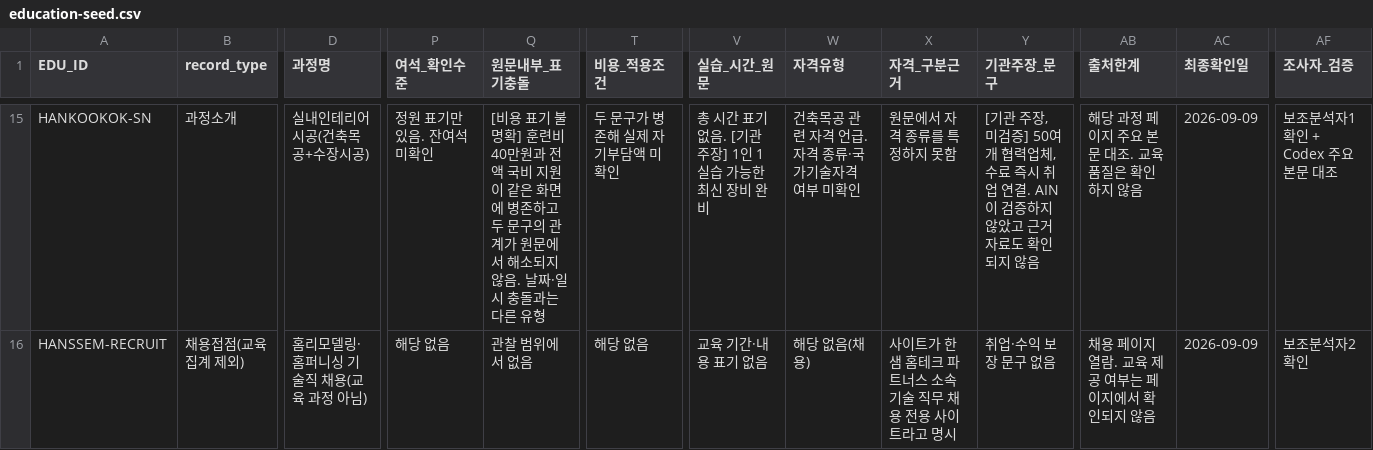
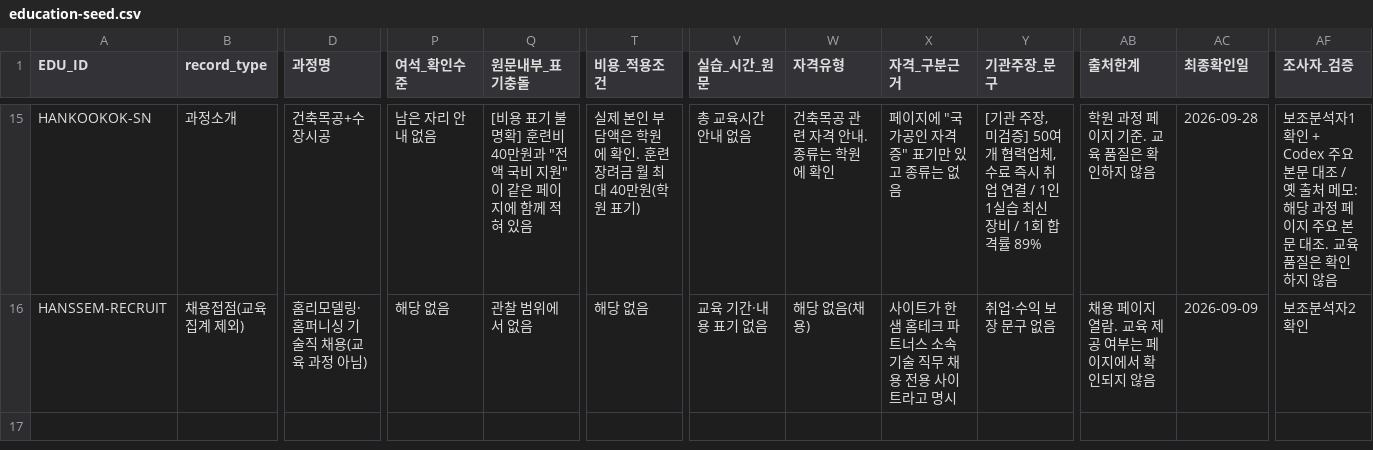
Before and after one commit to Ainyeon/ain, a CSV file: tools/education-seed.csv, drawn as a sheet; only a part is shown, gaps mark what is left out; the diff covers the shown part only; the diff names each change by its address in the sheet, - before the commit and + after, or states it on an @@ line.

```diff
--- a/tools/education-seed.csv
+++ b/tools/education-seed.csv
-D15 (과정명): 실내인테리어시공(건축목공+수장시공)
+D15 (과정명): 건축목공+수장시공
-P15 (여석_확인수준): 정원 표기만 있음. 잔여석 미확인
+P15 (여석_확인수준): 남은 자리 안내 없음
-Q15 (원문내부_표기충돌): …만원과 전액 국비 지원이 같은 화면에 병존하고 두 문구의 관계가 원문에서 해소되지 않음. 날짜·일시 충돌과는 다른 유형
+Q15 (원문내부_표기충돌): …만원과 "전액 국비 지원"이 같은 페이지에 함께 적혀 있음
-T15 (비용_적용조건): 두 문구가 병존해 실제 자기부담액 미확인
+T15 (비용_적용조건): 실제 본인 부담액은 학원에 확인. 훈련장려금 월 최대 40만원(학원 표기)
-V15 (실습_시간_원문): 총 시간 표기 없음. [기관 주장] 1인 1실습 가능한 최신 장비 완비
+V15 (실습_시간_원문): 총 교육시간 안내 없음
-W15 (자격유형): 건축목공 관련 자격 언급. 자격 종류·국가기술자격 여부 미확인
+W15 (자격유형): 건축목공 관련 자격 안내. 종류는 학원에 확인
-X15 (자격_구분근거): 원문에서 자격 종류를 특정하지 못함
+X15 (자격_구분근거): 페이지에 "국가공인 자격증" 표기만 있고 종류는 없음
-Y15 (기관주장_문구): …업 연결. AIN이 검증하지 않았고 근거 자료도 확인되지 않음
+Y15 (기관주장_문구): …업 연결 / 1인 1실습 최신 장비 / 1회 합격률 89%
-AB15 (출처한계): 해당 과정 페이지 주요 본문 대조. 교육 품질은 확인하지 않음
+AB15 (출처한계): 학원 과정 페이지 기준. 교육 품질은 확인하지 않음
-AC15 (최종확인일): 2026-09-09
+AC15 (최종확인일): 2026-09-28
-AF15 (조사자_검증): …문 대조
+AF15 (조사자_검증): …문 대조 / 옛 출처 메모: 해당 과정 페이지 주요 본문 대조. 교육 품질은 확인하지 않음
```
Also changed, not shown: 118 edited cells elsewhere in this file, 6 other files.
